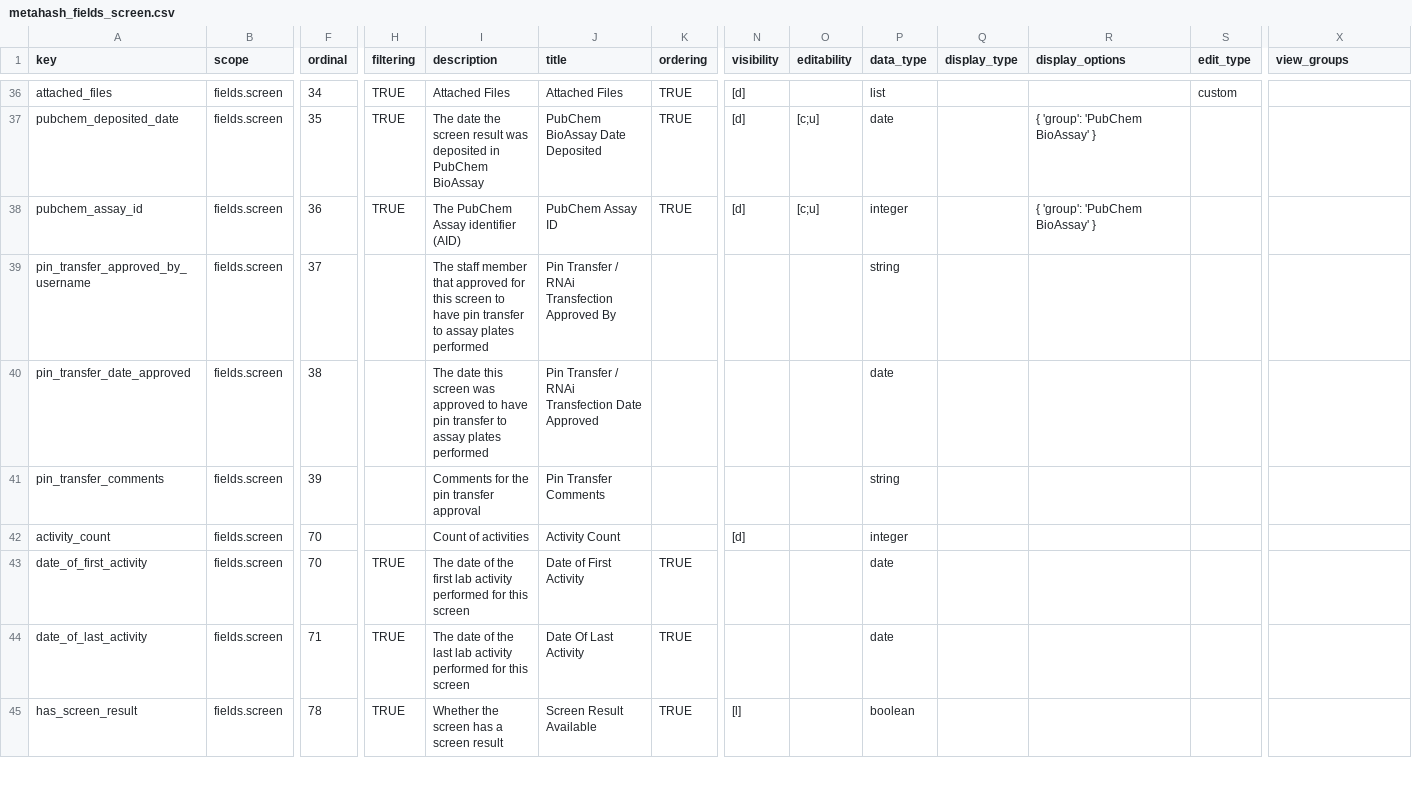
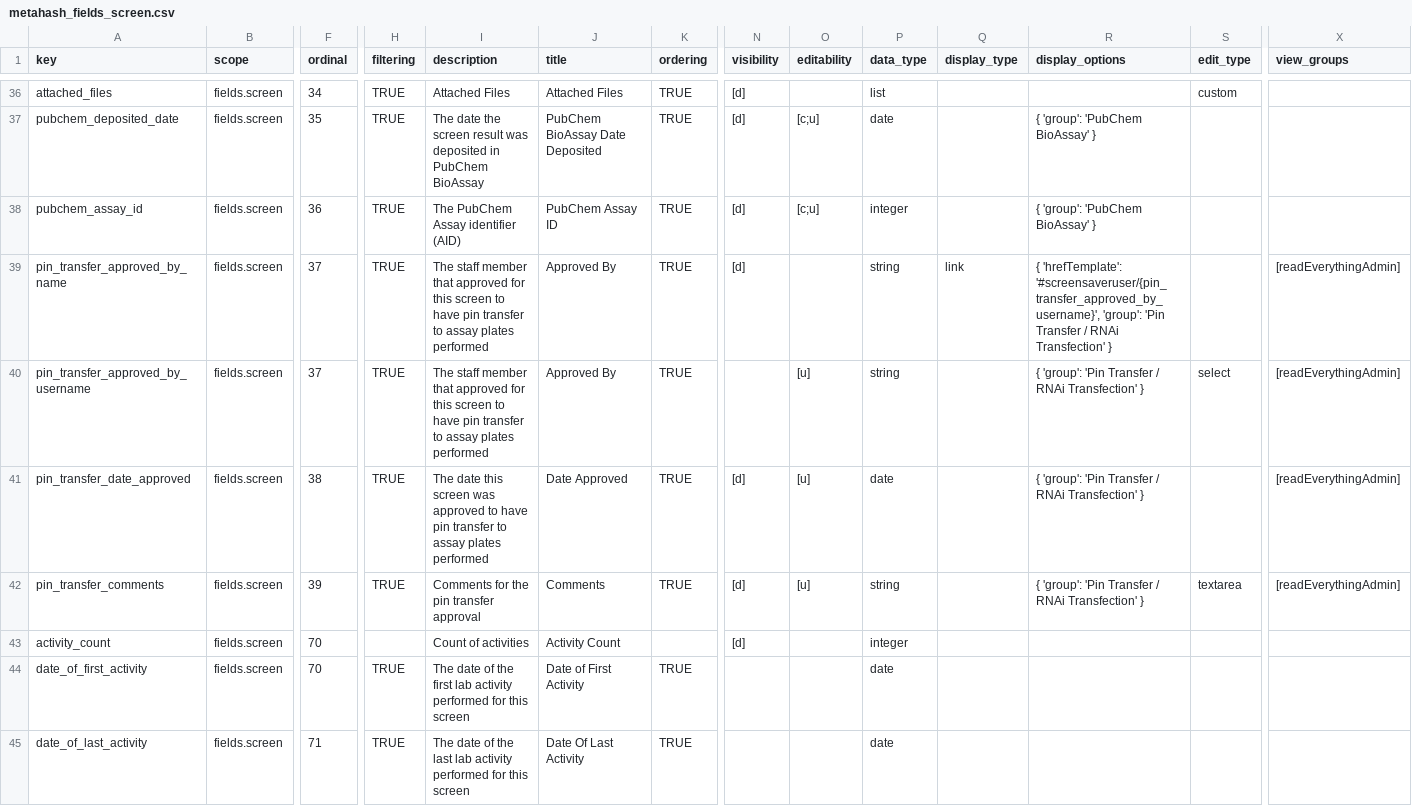
Before and after one commit to seanderickson/lims, a CSV file: db/static/api_init/metahash_fields_screen.csv, drawn as a sheet; only a part is shown, gaps mark what is left out; the shorter side is filled out with more unchanged rows; addresses are those after the commit; rows hold the shown columns only; the diff names each change by its address in the sheet, - before the commit and + after, or states it on an @@ line.

Commit message:
screen pin_transfer_admin_activity updates, model __repr__ formatting

```diff
--- a/db/static/api_init/metahash_fields_screen.csv
+++ b/db/static/api_init/metahash_fields_screen.csv
+row 39: pin_transfer_approved_by_name | fields.screen | 37 | TRUE | The staff member that approved for this screen to have pin transfer to assay plates performed | Approved By | TRUE | [d] |  | string | link | { 'hrefTemplate': '#screensaveruser/{pin_transfer_approved_by_username}', 'group': 'Pin Transfer / RNAi Transfection' } |  | [readEverythingAdmin]
-H40:H42 (filtering): (empty)
+H40:H42 (filtering): TRUE
-J40 (title): Pin Transfer / RNAi Transfection Approved By
+J40 (title): Approved By
-K40:K42 (ordering): (empty)
+K40:K42 (ordering): TRUE
-O40:O42 (editability): (empty)
+O40:O42 (editability): [u]
-R40:R42 (display_options): (empty)
+R40:R42 (display_options): { 'group': 'Pin Transfer / RNAi Transfection' }
-S40 (edit_type): (empty)
+S40 (edit_type): select
-X40:X42 (view_groups): (empty)
+X40:X42 (view_groups): [readEverythingAdmin]
-J41 (title): Pin Transfer / RNAi Transfection Date Approved
+J41 (title): Date Approved
-N41:N42 (visibility): (empty)
+N41:N42 (visibility): [d]
-J42 (title): Pin Transfer Comments
+J42 (title): Comments
-S42 (edit_type): (empty)
+S42 (edit_type): textarea
```
Also changed, not shown: 12 other files.
